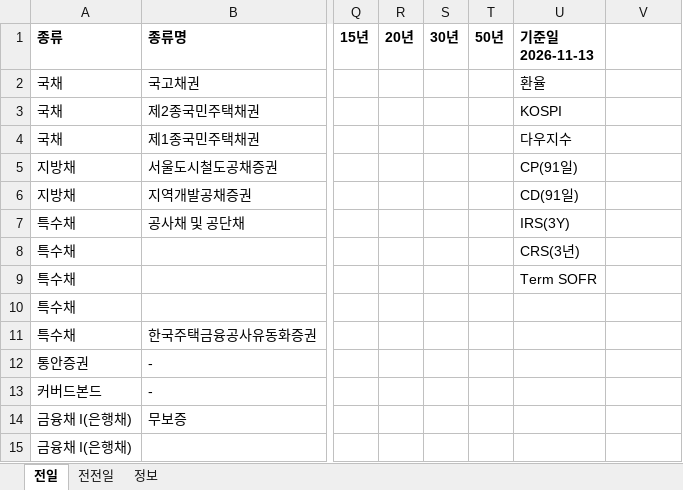
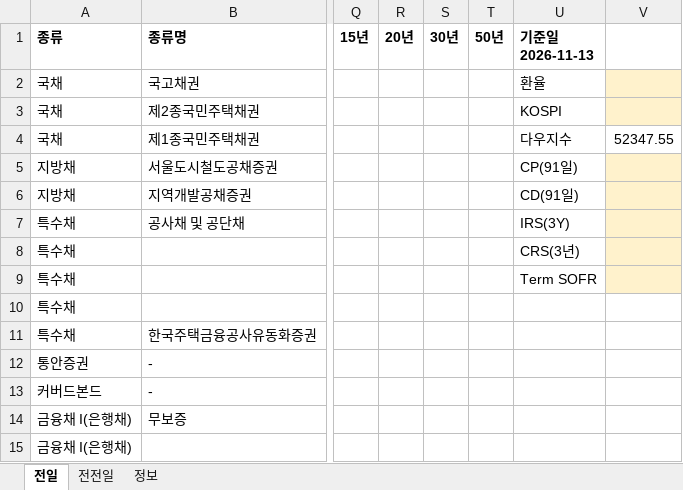
Before and after one commit to goldsohnmin-alt/Daily-, an Excel workbook: docs/daily_data.xlsx, sheet 전일, drawn as a sheet; only a part is shown, gaps mark what is left out; values as stored, in another font and other column widths than the file's, no borders; the diff names each change by its address in the sheet, - before the commit and + after, or states it on an @@ line.

```diff
--- a/docs/daily_data.xlsx (sheet 전일)
+++ b/docs/daily_data.xlsx (sheet 전일)
-V2:V3 fill: none
+V2:V3 fill: #FFF2CC
-V4: (empty)
+V4: 52347.55
-V5:V9 fill: none
+V5:V9 fill: #FFF2CC
```
Also changed, not shown: sheet 정보, sheet 전전일, 11 other files.
